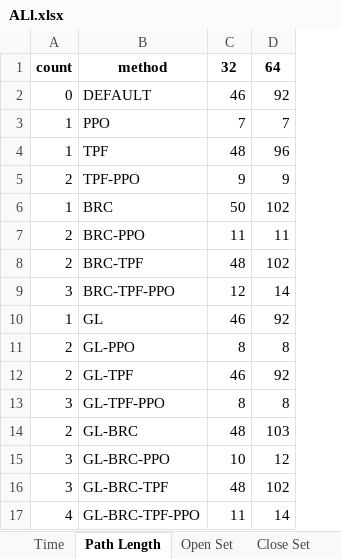
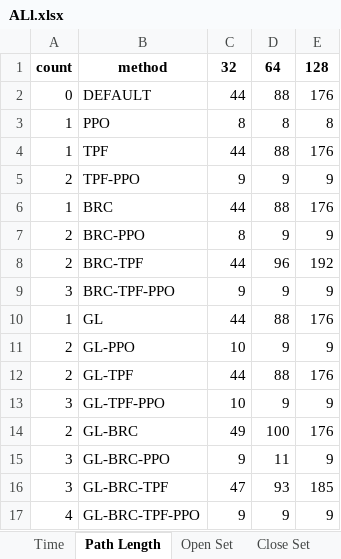
Before and after one commit to TegarSubagdja/Python_TA-Scratch, an Excel workbook: Data/Pengujian/ALl.xlsx, sheet Path Length, drawn as a sheet; only a part is shown; values as stored, in another font and other column widths than the file's, no borders; the diff covers the shown part only; the diff names each change by its address in the sheet, - before the commit and + after, or states it on an @@ line.

```diff
--- a/Data/Pengujian/ALl.xlsx (sheet Path Length)
+++ b/Data/Pengujian/ALl.xlsx (sheet Path Length)
+column E, rows 1-17: 128 | 176 | 8 | 176 | 9 | 176 | 9 | 192 | 9 | 176 | 9 | 176 | 9 | 176 | 9 | 185 | 9
-C2: 46
+C2: 44
-D2: 92
+D2: 88
-C3: 7
+C3: 8
-D3: 7
+D3: 8
-C4: 48
+C4: 44
-D4: 96
+D4: 88
-C6: 50
+C6: 44
-D6: 102
+D6: 88
-C7: 11
+C7: 8
-D7: 11
+D7: 9
-C8: 48
+C8: 44
-D8: 102
+D8: 96
-C9: 12
+C9: 9
-D9: 14
+D9: 9
-C10: 46
+C10: 44
-D10: 92
+D10: 88
-C11: 8
+C11: 10
-D11: 8
+D11: 9
-C12: 46
+C12: 44
-D12: 92
+D12: 88
-C13: 8
+C13: 10
-D13: 8
+D13: 9
-C14: 48
+C14: 49
-D14: 103
+D14: 100
-C15: 10
+C15: 9
-D15: 12
+D15: 11
-C16: 48
+C16: 47
-D16: 102
+D16: 93
-C17: 11
+C17: 9
-D17: 14
+D17: 9
```
Also changed, not shown: 77 edited cells elsewhere in this sheet, sheet Open Set, sheet Close Set, sheet Time, other sheet tabs, 4 other files.
